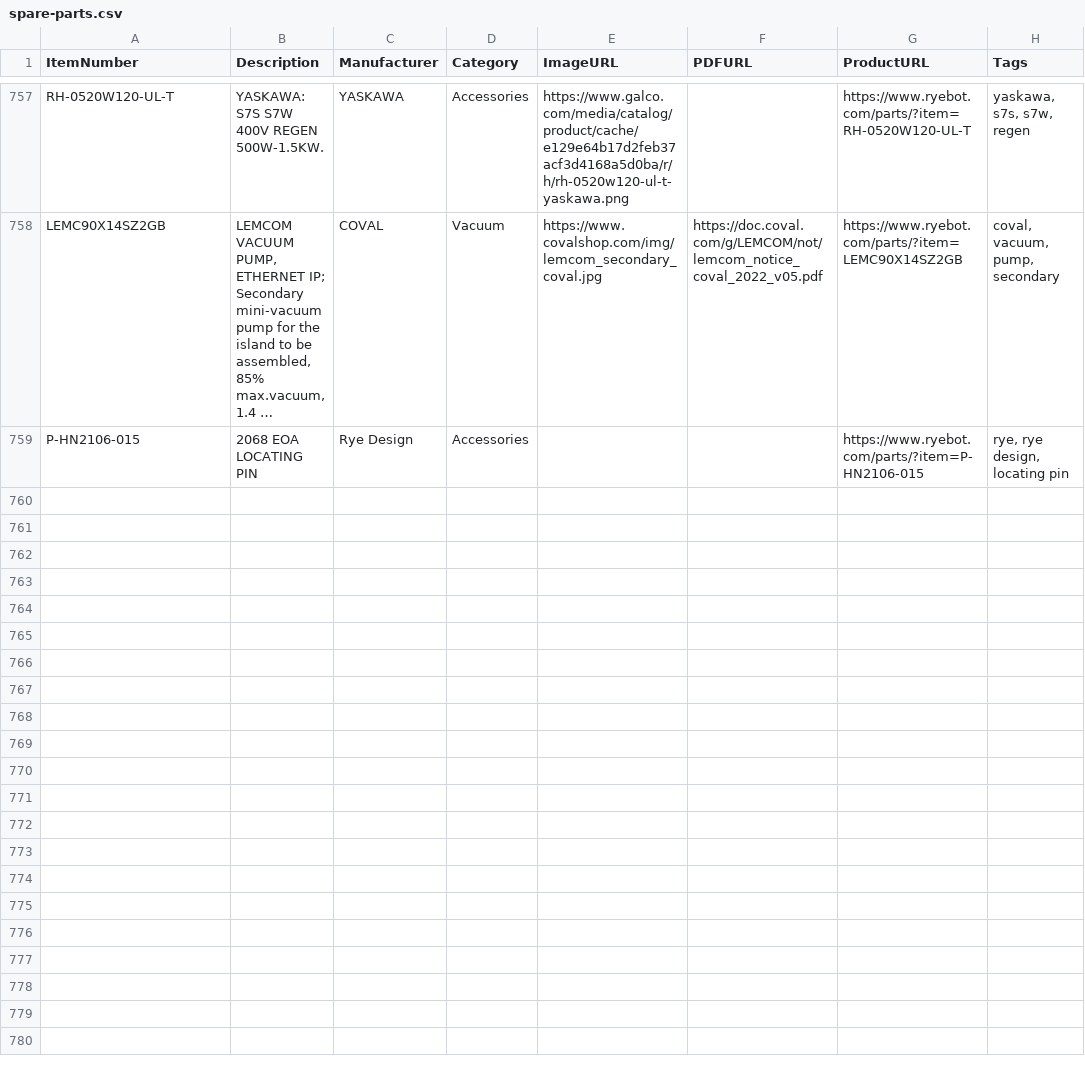
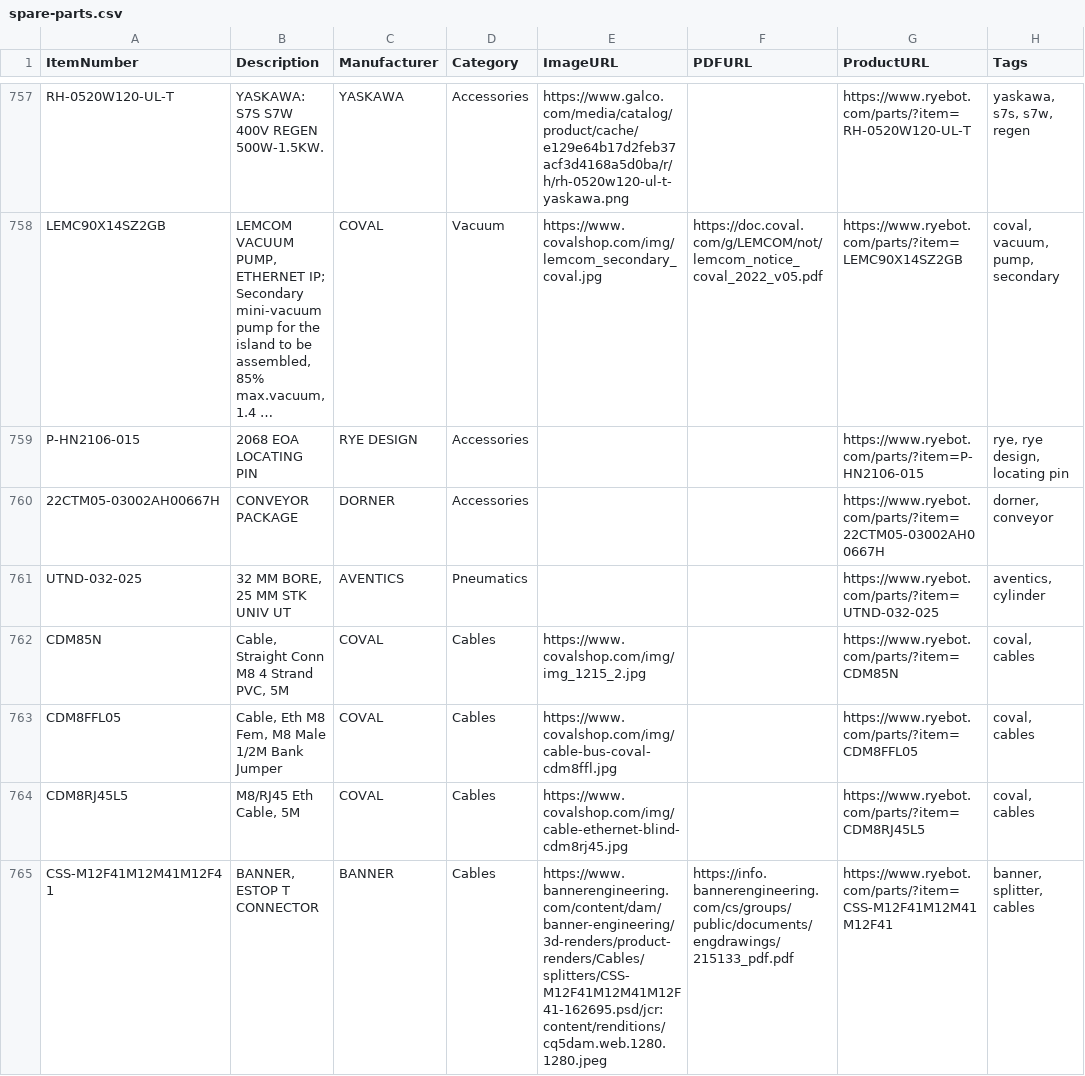
Before and after one commit to ryedesign/spare-parts-assets, a CSV file: spare-parts.csv, drawn as a sheet; only a part is shown, gaps mark what is left out; long unchanged cells end in …; the diff covers the shown part only; the diff names each change by its address in the sheet, - before the commit and + after, or states it on an @@ line.

Commit message:
Add new parts, images, and PDFs

```diff
--- a/spare-parts.csv
+++ b/spare-parts.csv
-C759 (Manufacturer): Rye Design
+C759 (Manufacturer): RYE DESIGN
+row 760: 22CTM05-03002AH00667H | CONVEYOR PACKAGE | DORNER | Accessories |  |  | https://www.ryebot.com/parts/?item=22CTM05-03002AH00667H | dorner, conveyor
+row 761: UTND-032-025 | 32 MM BORE, 25 MM STK UNIV UT | AVENTICS | Pneumatics |  |  | https://www.ryebot.com/parts/?item=UTND-032-025 | aventics, cylinder
+row 762: CDM85N | Cable, Straight Conn M8 4 Strand PVC, 5M | COVAL | Cables | https://www.covalshop.com/img/img_1215_2.jpg |  | https://www.ryebot.com/parts/?item=CDM85N | coval, cables
+row 763: CDM8FFL05 | Cable, Eth M8 Fem, M8 Male 1/2M Bank Jumper | COVAL | Cables | https://www.covalshop.com/img/cable-bus-coval-cdm8ffl.jpg |  | https://www.ryebot.com/parts/?item=CDM8FFL05 | coval, cables
+row 764: CDM8RJ45L5 | M8/RJ45 Eth Cable, 5M | COVAL | Cables | https://www.covalshop.com/img/cable-ethernet-blind-cdm8rj45.jpg |  | https://www.ryebot.com/parts/?item=CDM8RJ45L5 | coval, cables
+row 765: CSS-M12F41M12M41M12F41 | BANNER, ESTOP T CONNECTOR | BANNER | Cables | https://www.bannerengineering.com/content/dam/banner-engineering/3d-renders/product-renders/Cables/splitters/CSS-M12F41M12M41M12F41-162695.psd/jcr:content/renditions/cq5dam.web.1280.1280.jpeg | https://info.bannerengineering.com/cs/groups/public/documents/engdrawings/215133_pdf.pdf | https://www.ryebot.com/parts/?item=CSS-M12F41M12M41M12F41 | banner, splitter, cables
```
Also changed, not shown: 7 added rows elsewhere in this file.
